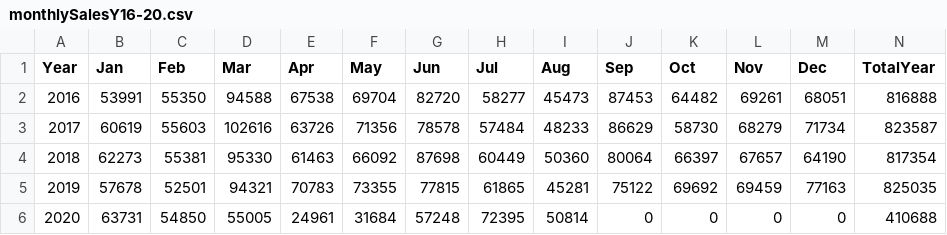
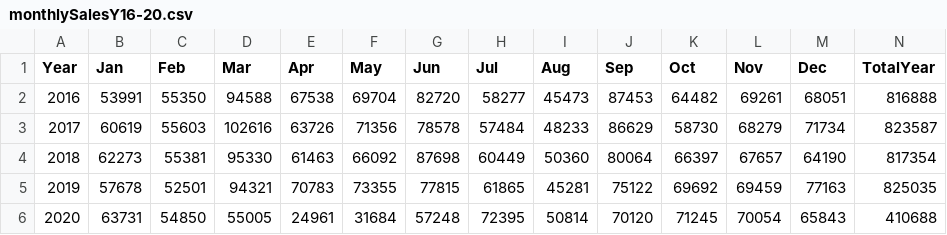
Before and after one commit to TorstenDaniels/Business-Intelligence-Groep-5, a CSV file: BUSIN-PROJECT/data/monthlySalesY16-20.csv, drawn as a sheet.

```diff
--- a/BUSIN-PROJECT/data/monthlySalesY16-20.csv
+++ b/BUSIN-PROJECT/data/monthlySalesY16-20.csv
@@ -5,2 +5,2 @@ Year;Jan;Feb;Mar;Apr;May;Jun;Jul;Aug;Sep;Oct;Nov;Dec;TotalYear
 2019;57678;52501;94321;70783;73355;77815;61865;45281;75122;69692;69459;77163;825035
-2020;63731;54850;55005;24961;31684;57248;72395;50814;0;0;0;0;410688
+2020;63731;54850;55005;24961;31684;57248;72395;50814;70120;71245;70054;65843;410688
```
Also changed, not shown: 2 other files.
